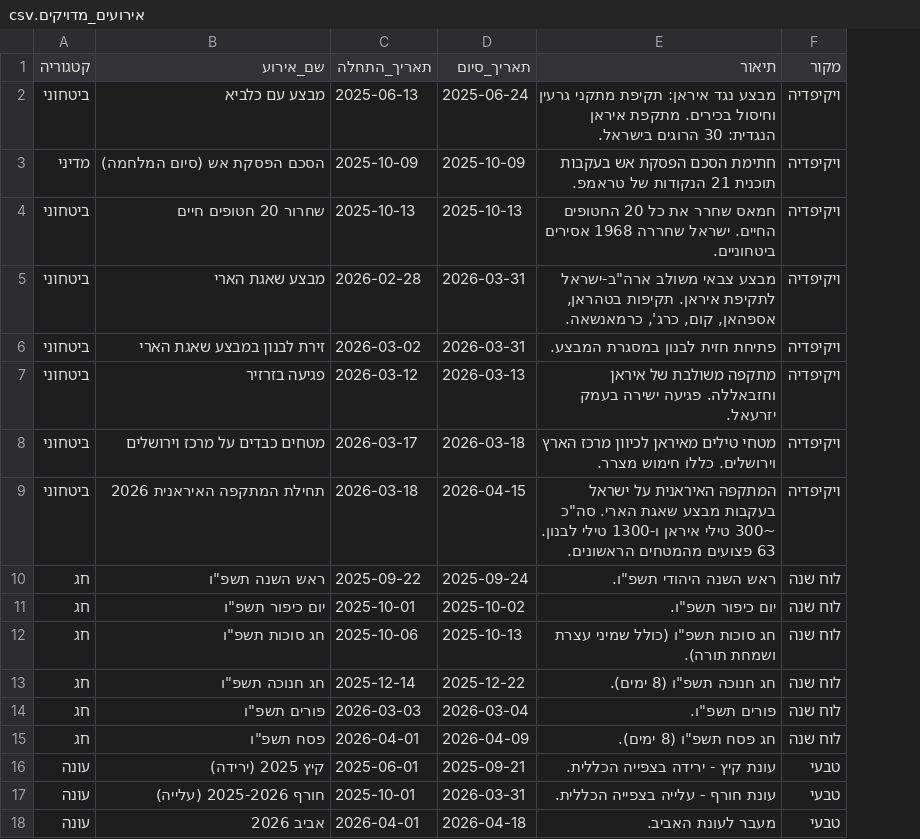
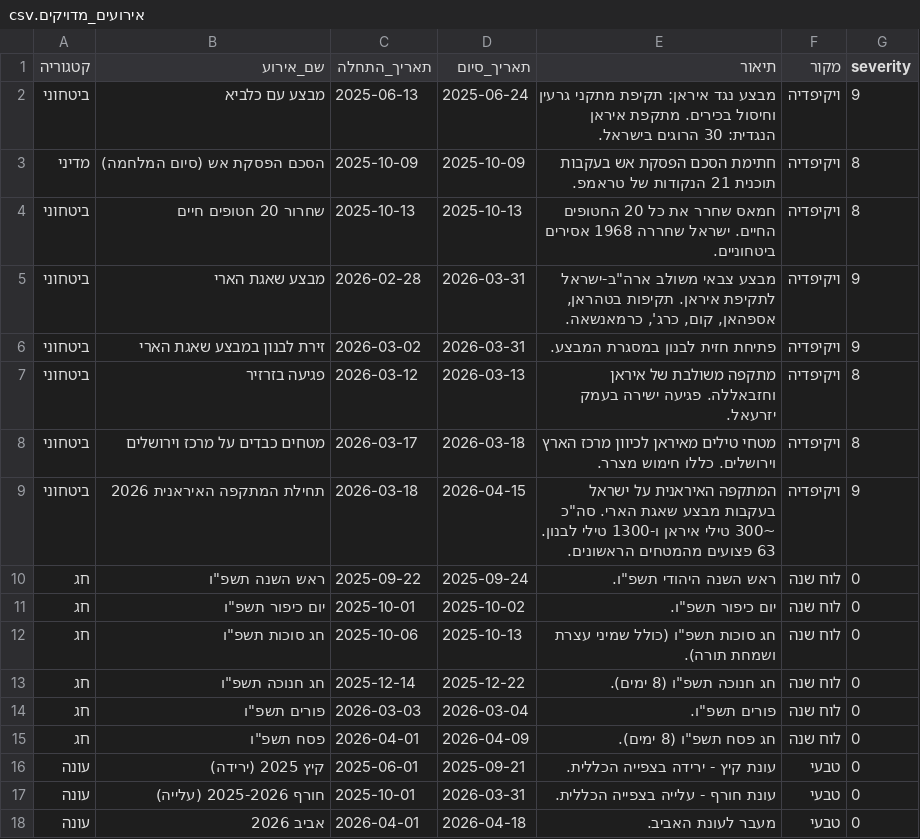
Before and after one commit to DataScienceOritAlma/i24-ratings-forecast, a CSV file: אירועים_מדויקים.csv, drawn as a sheet; the diff names each change by its address in the sheet, - before the commit and + after, or states it on an @@ line.

```diff
--- a/אירועים_מדויקים.csv
+++ b/אירועים_מדויקים.csv
+column G (severity), rows 2-18: 9 | 8 | 8 | 9 | 9 | 8 | 8 | 9 | 0 | 0 | 0 | 0 | 0 | 0 | 0 | 0 | 0
```
Also changed, not shown: 15 other files.
